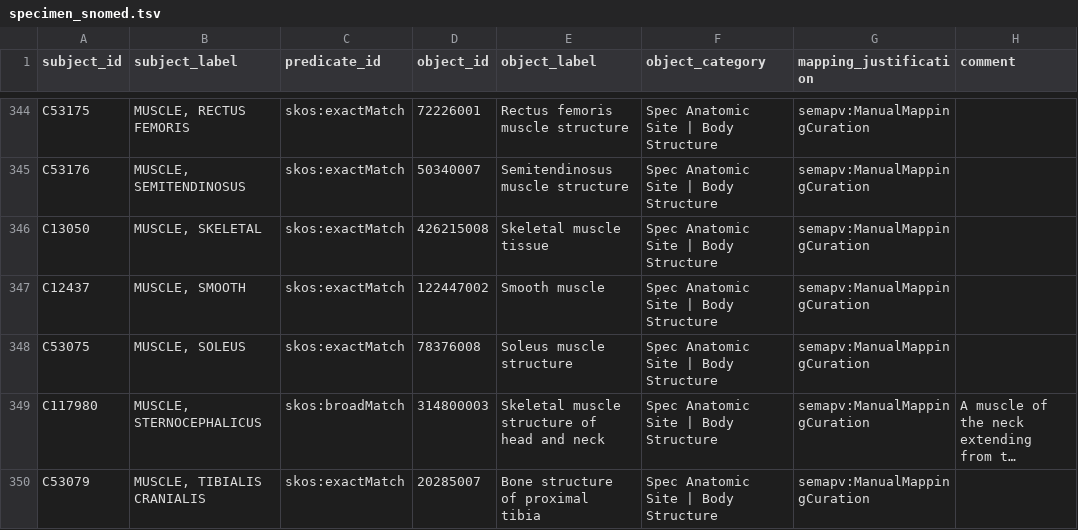
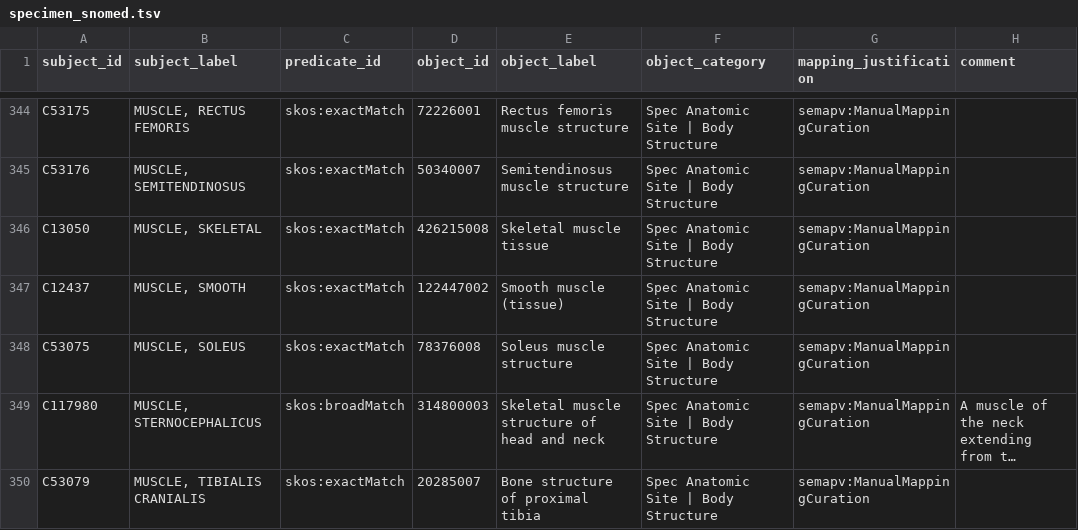
Before and after one commit to mi-erasmusmc/send-snomed-mappings, a TSV file: specimen/specimen_snomed.tsv, drawn as a sheet; only a part is shown, gaps mark what is left out; long unchanged cells end in …; the diff names each change by its address in the sheet, - before the commit and + after, or states it on an @@ line.

Commit message:
fix Smooth muscle (tissue)

```diff
--- a/specimen/specimen_snomed.tsv
+++ b/specimen/specimen_snomed.tsv
-E347 (object_label): Smooth muscle
+E347 (object_label): Smooth muscle (tissue)
```
